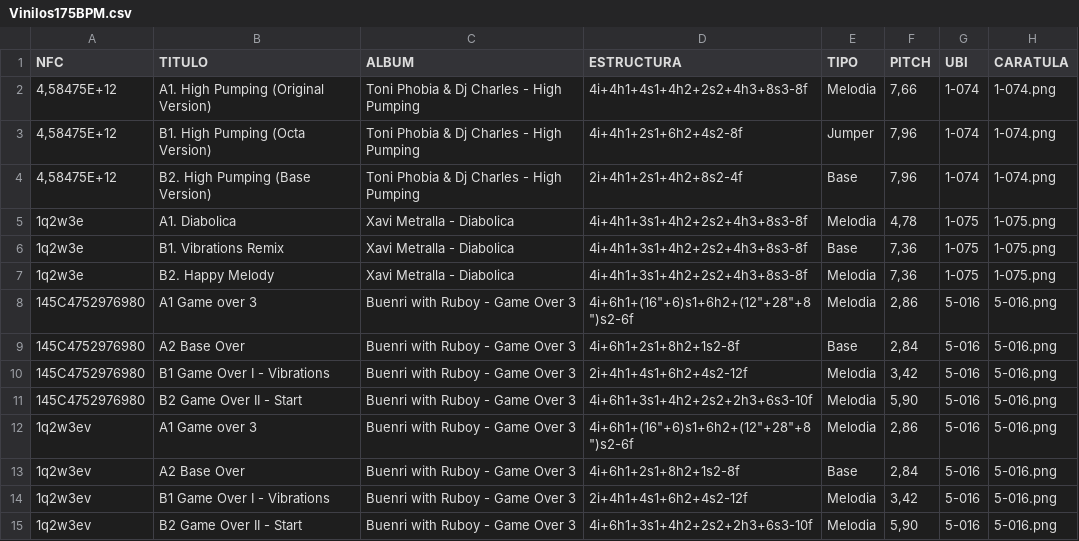
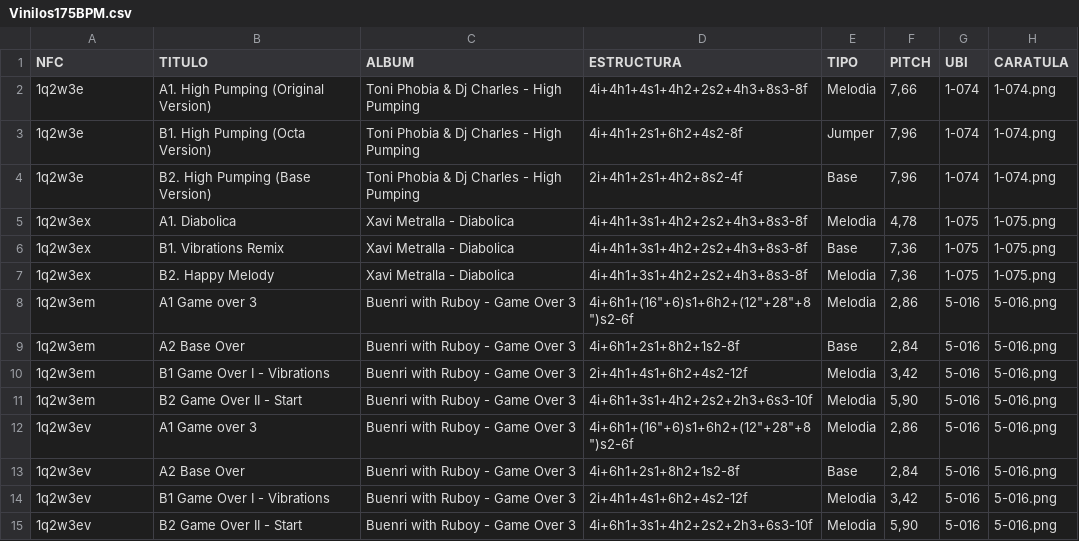
Before and after one commit to TagRecord25/test, a CSV file: Vinilos175BPM.csv, drawn as a sheet.

Commit message:
Update Vinilos175BPM.csv

```diff
--- a/Vinilos175BPM.csv
+++ b/Vinilos175BPM.csv
@@ -1,12 +1,12 @@
 NFC;TITULO;ALBUM;ESTRUCTURA;TIPO;PITCH;UBI;CARATULA
-4,58475E+12;A1. High Pumping (Original Version);Toni Phobia & Dj Charles - High Pumping;4i+4h1+4s1+4h2+2s2+4h3+8s3-8f;Melodia;7,66;1-074;1-074.png
-4,58475E+12;B1. High Pumping (Octa Version);Toni Phobia & Dj Charles - High Pumping;4i+4h1+2s1+6h2+4s2-8f;Jumper;7,96;1-074;1-074.png
-4,58475E+12;B2. High Pumping (Base Version);Toni Phobia & Dj Charles - High Pumping;2i+4h1+2s1+4h2+8s2-4f;Base;7,96;1-074;1-074.png
-1q2w3e;A1. Diabolica;Xavi Metralla - Diabolica;4i+4h1+3s1+4h2+2s2+4h3+8s3-8f;Melodia;4,78;1-075;1-075.png
-1q2w3e;B1. Vibrations Remix;Xavi Metralla - Diabolica;4i+4h1+3s1+4h2+2s2+4h3+8s3-8f;Base;7,36;1-075;1-075.png
-1q2w3e;B2. Happy Melody;Xavi Metralla - Diabolica;4i+4h1+3s1+4h2+2s2+4h3+8s3-8f;Melodia;7,36;1-075;1-075.png
-145C4752976980;A1 Game over 3;Buenri with Ruboy - Game Over 3;"4i+6h1+(16""+6)s1+6h2+(12""+28""+8"")s2-6f";Melodia;2,86;5-016;5-016.png
-145C4752976980;A2 Base Over;Buenri with Ruboy - Game Over 3;4i+6h1+2s1+8h2+1s2-8f;Base;2,84;5-016;5-016.png
-145C4752976980;B1 Game Over I - Vibrations;Buenri with Ruboy - Game Over 3;2i+4h1+4s1+6h2+4s2-12f;Melodia;3,42;5-016;5-016.png
-145C4752976980;B2 Game Over II - Start;Buenri with Ruboy - Game Over 3;4i+6h1+3s1+4h2+2s2+2h3+6s3-10f;Melodia;5,90;5-016;5-016.png
+1q2w3e;A1. High Pumping (Original Version);Toni Phobia & Dj Charles - High Pumping;4i+4h1+4s1+4h2+2s2+4h3+8s3-8f;Melodia;7,66;1-074;1-074.png
+1q2w3e;B1. High Pumping (Octa Version);Toni Phobia & Dj Charles - High Pumping;4i+4h1+2s1+6h2+4s2-8f;Jumper;7,96;1-074;1-074.png
+1q2w3e;B2. High Pumping (Base Version);Toni Phobia & Dj Charles - High Pumping;2i+4h1+2s1+4h2+8s2-4f;Base;7,96;1-074;1-074.png
+1q2w3ex;A1. Diabolica;Xavi Metralla - Diabolica;4i+4h1+3s1+4h2+2s2+4h3+8s3-8f;Melodia;4,78;1-075;1-075.png
+1q2w3ex;B1. Vibrations Remix;Xavi Metralla - Diabolica;4i+4h1+3s1+4h2+2s2+4h3+8s3-8f;Base;7,36;1-075;1-075.png
+1q2w3ex;B2. Happy Melody;Xavi Metralla - Diabolica;4i+4h1+3s1+4h2+2s2+4h3+8s3-8f;Melodia;7,36;1-075;1-075.png
+1q2w3em;A1 Game over 3;Buenri with Ruboy - Game Over 3;"4i+6h1+(16""+6)s1+6h2+(12""+28""+8"")s2-6f";Melodia;2,86;5-016;5-016.png
+1q2w3em;A2 Base Over;Buenri with Ruboy - Game Over 3;4i+6h1+2s1+8h2+1s2-8f;Base;2,84;5-016;5-016.png
+1q2w3em;B1 Game Over I - Vibrations;Buenri with Ruboy - Game Over 3;2i+4h1+4s1+6h2+4s2-12f;Melodia;3,42;5-016;5-016.png
+1q2w3em;B2 Game Over II - Start;Buenri with Ruboy - Game Over 3;4i+6h1+3s1+4h2+2s2+2h3+6s3-10f;Melodia;5,90;5-016;5-016.png
 1q2w3ev;A1 Game over 3;Buenri with Ruboy - Game Over 3;"4i+6h1+(16""+6)s1+6h2+(12""+28""+8"")s2-6f";Melodia;2,86;5-016;5-016.png
```
